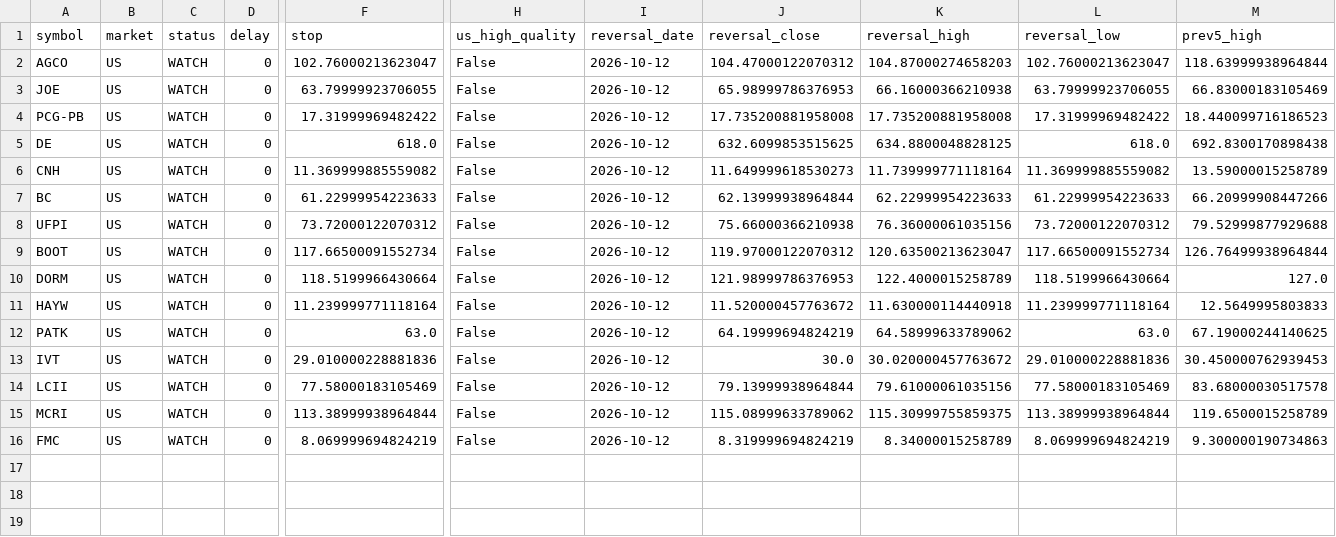
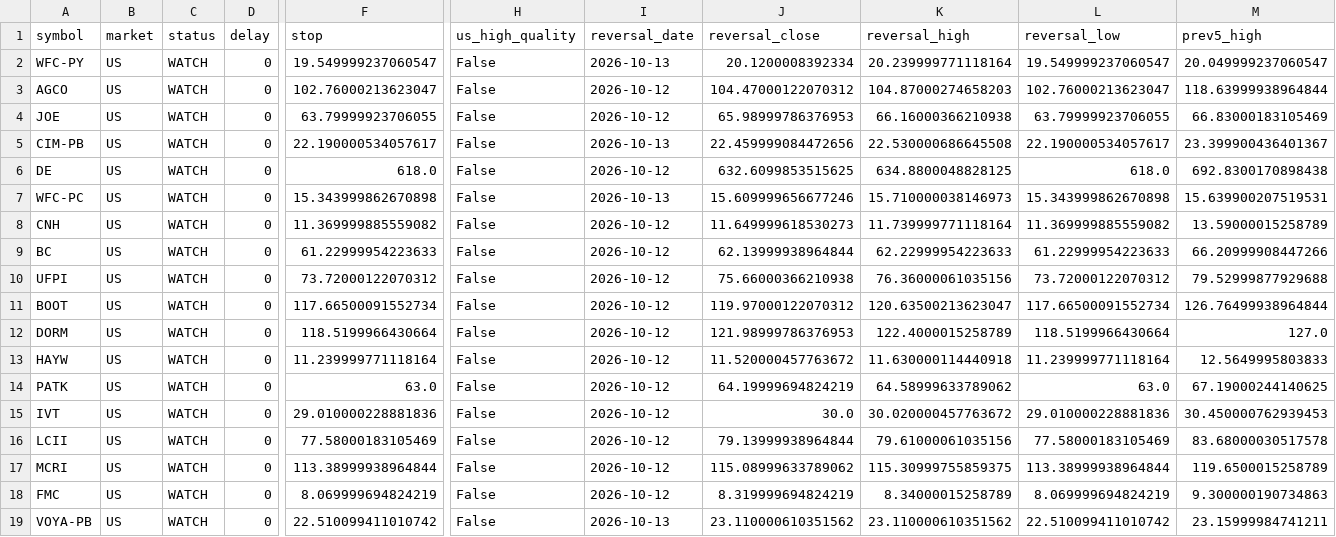
Before and after one commit to fwd5t2g5cw-ops/-daily-market-scanner, a CSV file: latest/single_day_reversal/us/watch.csv, drawn as a sheet; only a part is shown, gaps mark what is left out; removed rows and columns are numbered as before the commit, all else as after; rows hold the shown columns only; the diff names each change by its address in the sheet, - before the commit and + after, or states it on an @@ line.

```diff
--- a/latest/single_day_reversal/us/watch.csv
+++ b/latest/single_day_reversal/us/watch.csv
+row 2: WFC-PY | US | WATCH | 0 | 19.549999237060547 | False | 2026-10-13 | 20.1200008392334 | 20.239999771118164 | 19.549999237060547 | 20.049999237060547
-row 4: PCG-PB | US | WATCH | 0 | 17.31999969482422 | False | 2026-10-12 | 17.735200881958008 | 17.735200881958008 | 17.31999969482422 | 18.440099716186523
+row 5: CIM-PB | US | WATCH | 0 | 22.190000534057617 | False | 2026-10-13 | 22.459999084472656 | 22.530000686645508 | 22.190000534057617 | 23.399900436401367
+row 7: WFC-PC | US | WATCH | 0 | 15.343999862670898 | False | 2026-10-13 | 15.609999656677246 | 15.710000038146973 | 15.343999862670898 | 15.639900207519531
+row 19: VOYA-PB | US | WATCH | 0 | 22.510099411010742 | False | 2026-10-13 | 23.110000610351562 | 23.110000610351562 | 22.510099411010742 | 23.15999984741211
```
Also changed, not shown: latest/single_day_reversal/all_markets.csv, latest/single_day_reversal/hk/all.csv, 8 other files.
